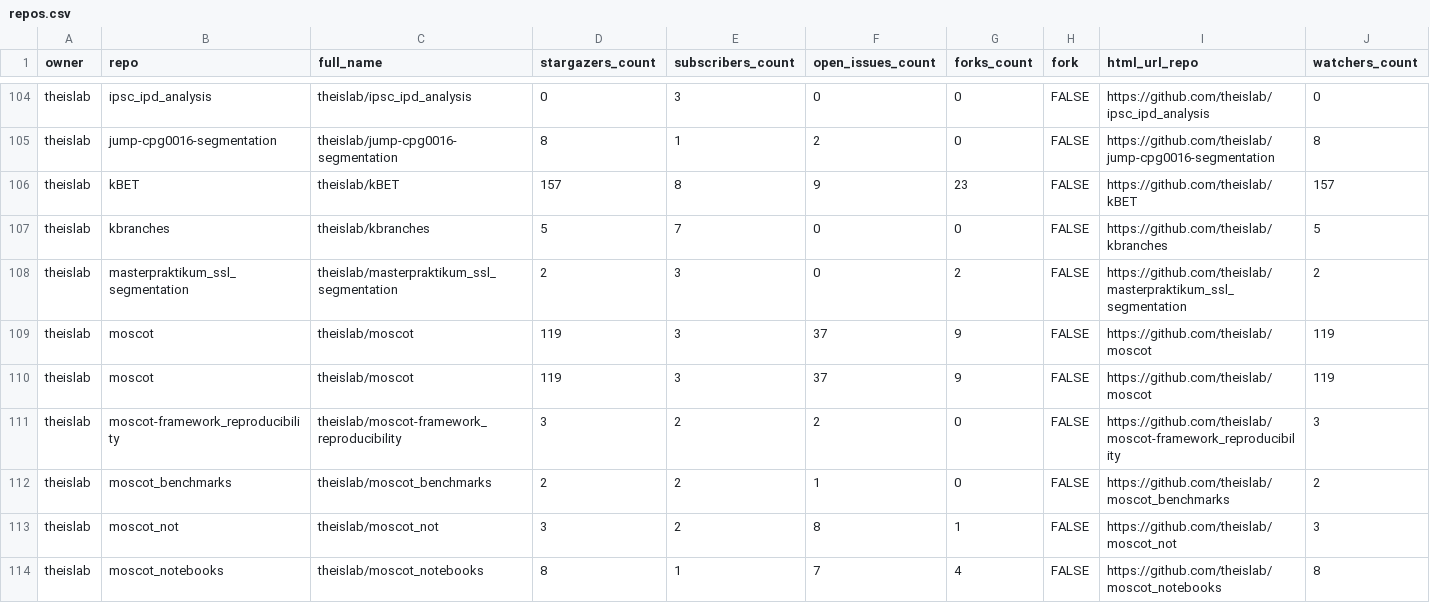
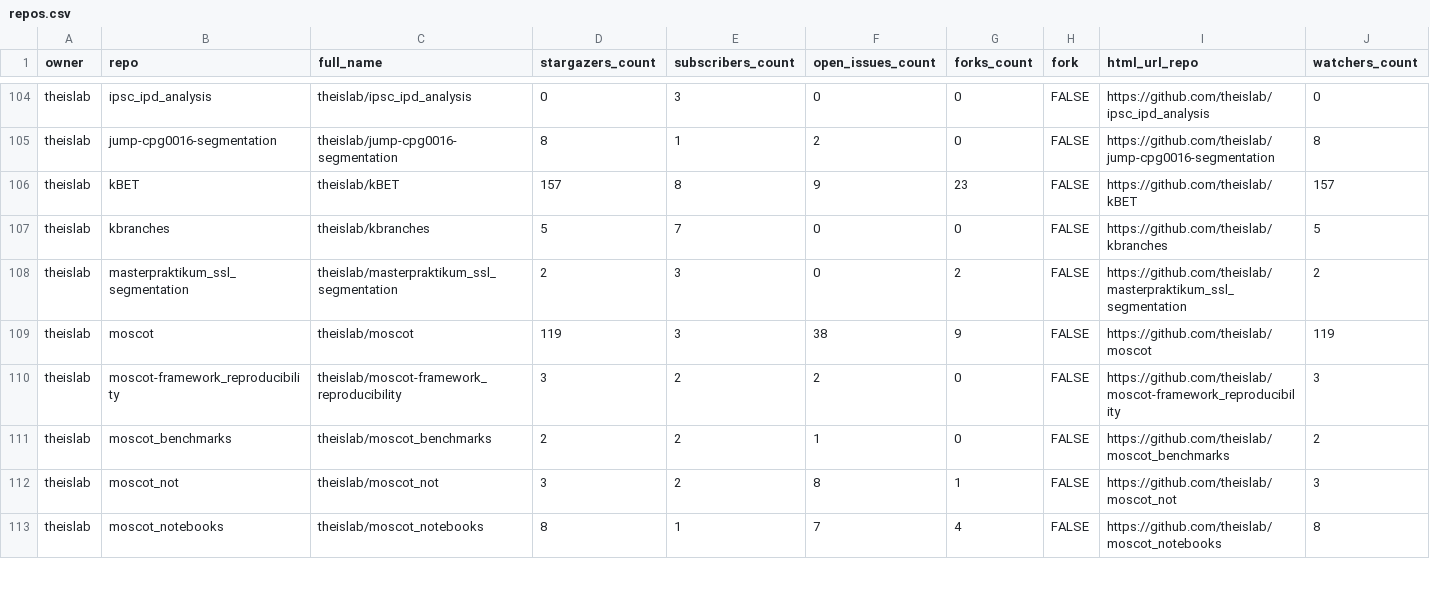
Before and after one commit to theislab/gh-dashboard, a CSV file: repos.csv, drawn as a sheet; only a part is shown, gaps mark what is left out; rows hold the shown columns only; the diff covers the shown part only; the diff names each change by its address in the sheet, - before the commit and + after, or states it on an @@ line.

```diff
--- a/repos.csv
+++ b/repos.csv
-F109 (open_issues_count): 37
+F109 (open_issues_count): 38
-row 110: theislab | moscot | theislab/moscot | 119 | 3 | 37 | 9 | FALSE | https://github.com/theislab/moscot | 119
```
Also changed, not shown: 52 edited cells elsewhere in this file, 2 other files.
